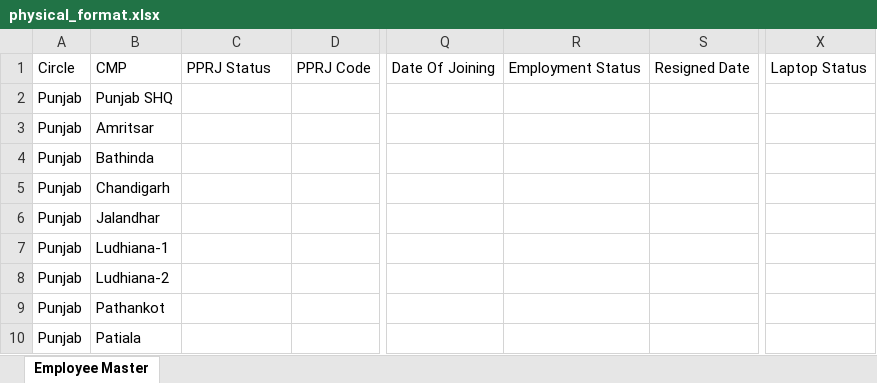
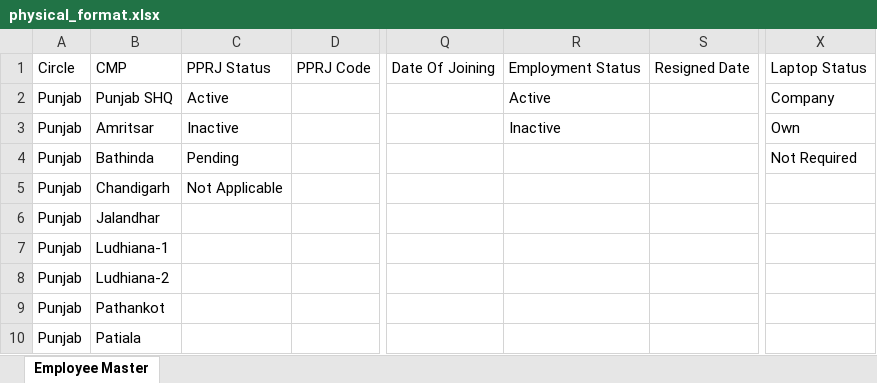
Before and after one commit to vishalsh049/sg-encon-project, an Excel workbook: frontend/dist/formats/physical_format.xlsx, sheet Employee Master, drawn as a sheet; only a part is shown, gaps mark what is left out; values as stored, in another font and other column widths than the file's, no borders; the diff names each change by its address in the sheet, - before the commit and + after, or states it on an @@ line.

```diff
--- a/frontend/dist/formats/physical_format.xlsx (sheet Employee Master)
+++ b/frontend/dist/formats/physical_format.xlsx (sheet Employee Master)
-C2: (empty)
+C2: Active
-R2: (empty)
+R2: Active
-X2: (empty)
+X2: Company
-C3: (empty)
+C3: Inactive
-R3: (empty)
+R3: Inactive
-X3: (empty)
+X3: Own
-C4: (empty)
+C4: Pending
-X4: (empty)
+X4: Not Required
-C5: (empty)
+C5: Not Applicable
```
Also changed, not shown: frontend/public/formats/physical_format.xlsx, 1 other file.
